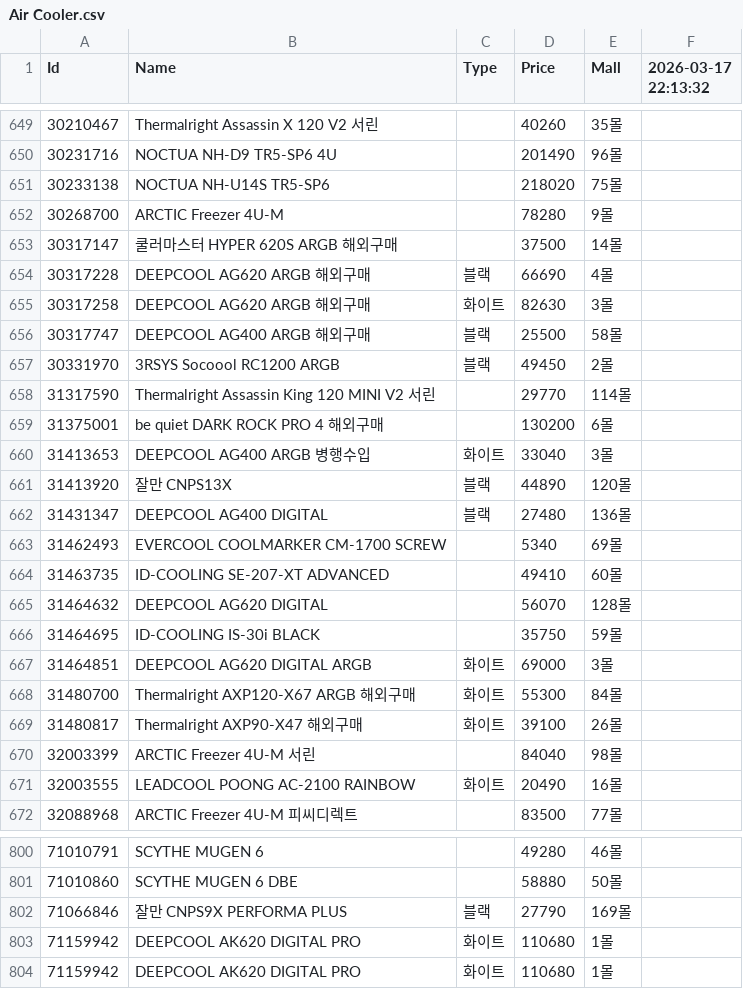
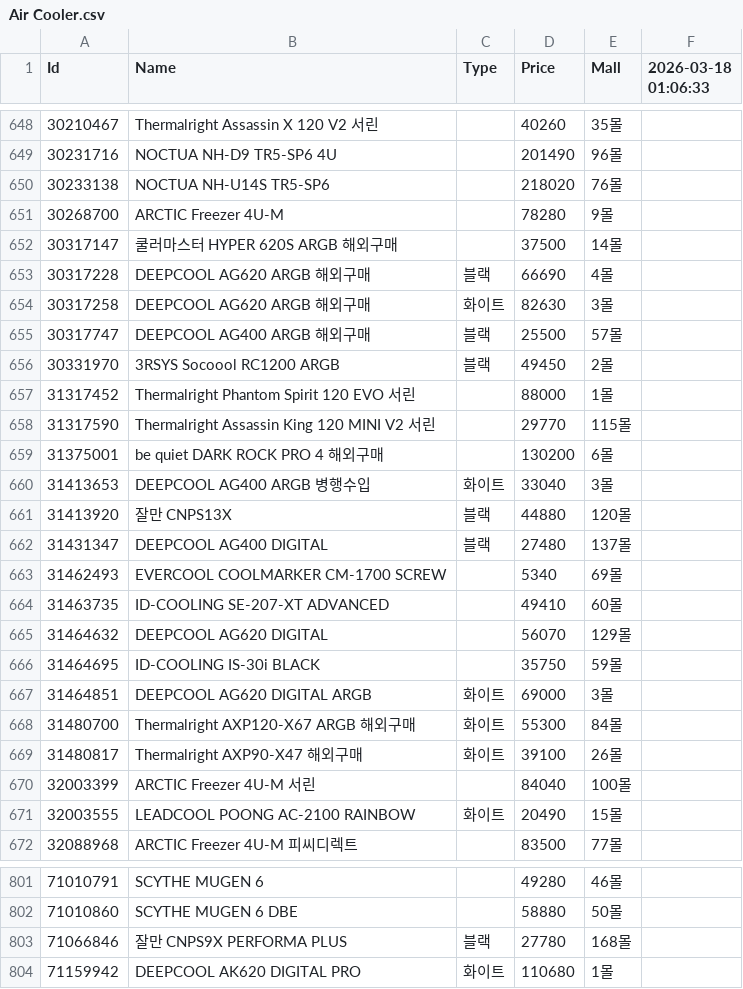
Before and after one commit to SSSSSSSSSSSSSSSSSSSSSSSSSSSSSSSSSSSSSun/Danawa-Crawler, a CSV file: crawl_data/Air Cooler.csv, drawn as a sheet; only a part is shown, gaps mark what is left out; the diff covers the shown part only.

```diff
--- a/crawl_data/Air Cooler.csv
+++ b/crawl_data/Air Cooler.csv
@@ -1 +1 @@
-Id,Name,Type,Price,Mall,2026-03-17 22:13:32
+Id,Name,Type,Price,Mall,2026-03-18 01:06:33
@@ -650,3 +649,3 @@ Id,Name,Type,Price,Mall,2026-03-17 22:13:32
 30231716,NOCTUA NH-D9 TR5-SP6 4U,,201490,96몰,
-30233138,NOCTUA NH-U14S TR5-SP6,,218020,75몰,
+30233138,NOCTUA NH-U14S TR5-SP6,,218020,76몰,
 30268700,ARCTIC Freezer 4U-M,,78280,9몰,
@@ -655,12 +654,13 @@ Id,Name,Type,Price,Mall,2026-03-17 22:13:32
 30317258,DEEPCOOL AG620 ARGB 해외구매,화이트,82630,3몰,
-30317747,DEEPCOOL AG400 ARGB 해외구매,블랙,25500,58몰,
+30317747,DEEPCOOL AG400 ARGB 해외구매,블랙,25500,57몰,
 30331970,3RSYS Socoool RC1200 ARGB,블랙,49450,2몰,
-31317590,Thermalright Assassin King 120 MINI V2 서린,,29770,114몰,
+31317452,Thermalright Phantom Spirit 120 EVO 서린,,88000,1몰,
+31317590,Thermalright Assassin King 120 MINI V2 서린,,29770,115몰,
 31375001,be quiet DARK ROCK PRO 4 해외구매,,130200,6몰,
 31413653,DEEPCOOL AG400 ARGB 병행수입,화이트,33040,3몰,
-31413920,잘만 CNPS13X,블랙,44890,120몰,
-31431347,DEEPCOOL AG400 DIGITAL,블랙,27480,136몰,
+31413920,잘만 CNPS13X,블랙,44880,120몰,
+31431347,DEEPCOOL AG400 DIGITAL,블랙,27480,137몰,
 31462493,EVERCOOL COOLMARKER CM-1700 SCREW,,5340,69몰,
 31463735,ID-COOLING SE-207-XT ADVANCED,,49410,60몰,
-31464632,DEEPCOOL AG620 DIGITAL,,56070,128몰,
+31464632,DEEPCOOL AG620 DIGITAL,,56070,129몰,
 31464695,ID-COOLING IS-30i BLACK,,35750,59몰,
@@ -669,4 +669,4 @@ Id,Name,Type,Price,Mall,2026-03-17 22:13:32
 31480817,Thermalright AXP90-X47 해외구매,화이트,39100,26몰,
-32003399,ARCTIC Freezer 4U-M 서린,,84040,98몰,
-32003555,LEADCOOL POONG AC-2100 RAINBOW,화이트,20490,16몰,
+32003399,ARCTIC Freezer 4U-M 서린,,84040,100몰,
+32003555,LEADCOOL POONG AC-2100 RAINBOW,화이트,20490,15몰,
 32088968,ARCTIC Freezer 4U-M 피씨디렉트,,83500,77몰,
@@ -801,4 +802,3 @@ Id,Name,Type,Price,Mall,2026-03-17 22:13:32
 71010860,SCYTHE MUGEN 6 DBE,,58880,50몰,
-71066846,잘만 CNPS9X PERFORMA PLUS,블랙,27790,169몰,
-71159942,DEEPCOOL AK620 DIGITAL PRO,화이트,110680,1몰,
+71066846,잘만 CNPS9X PERFORMA PLUS,블랙,27780,168몰,
 71159942,DEEPCOOL AK620 DIGITAL PRO,화이트,110680,1몰,
```
Also changed, not shown: 3 added rows, 4 removed rows and 113 edited cells elsewhere in this file, crawl_data/CPU.csv, crawl_data/HDD.csv, 7 other files.
